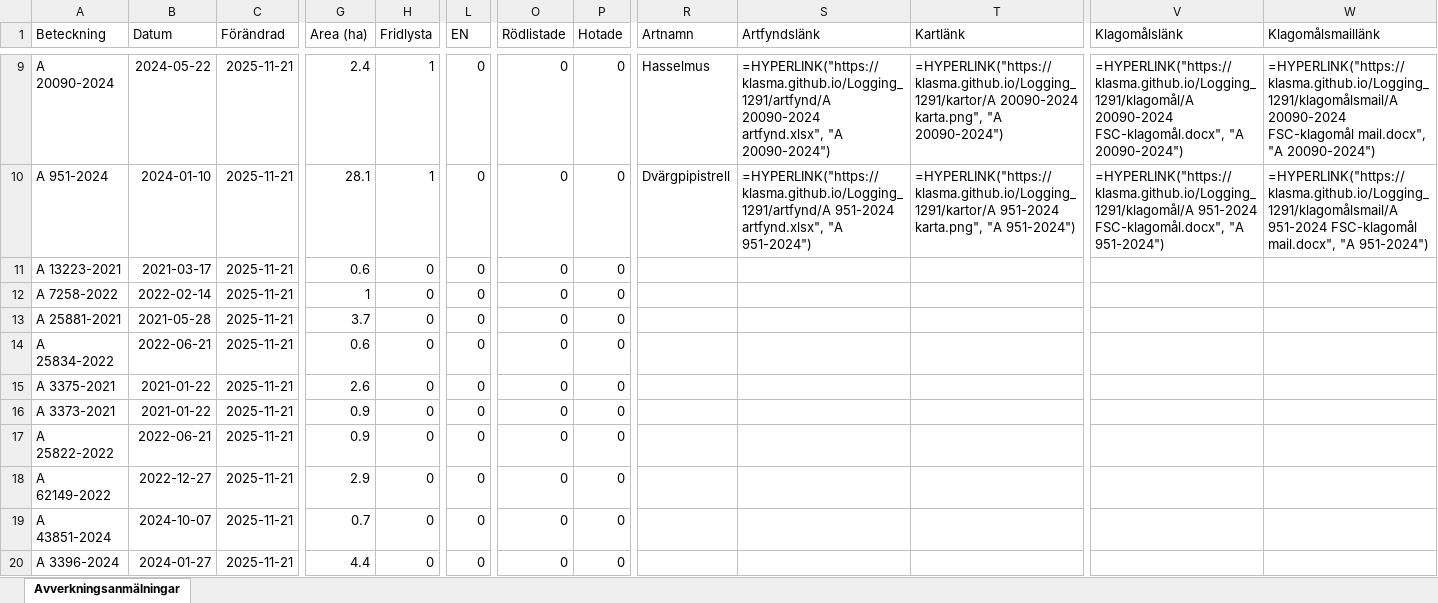
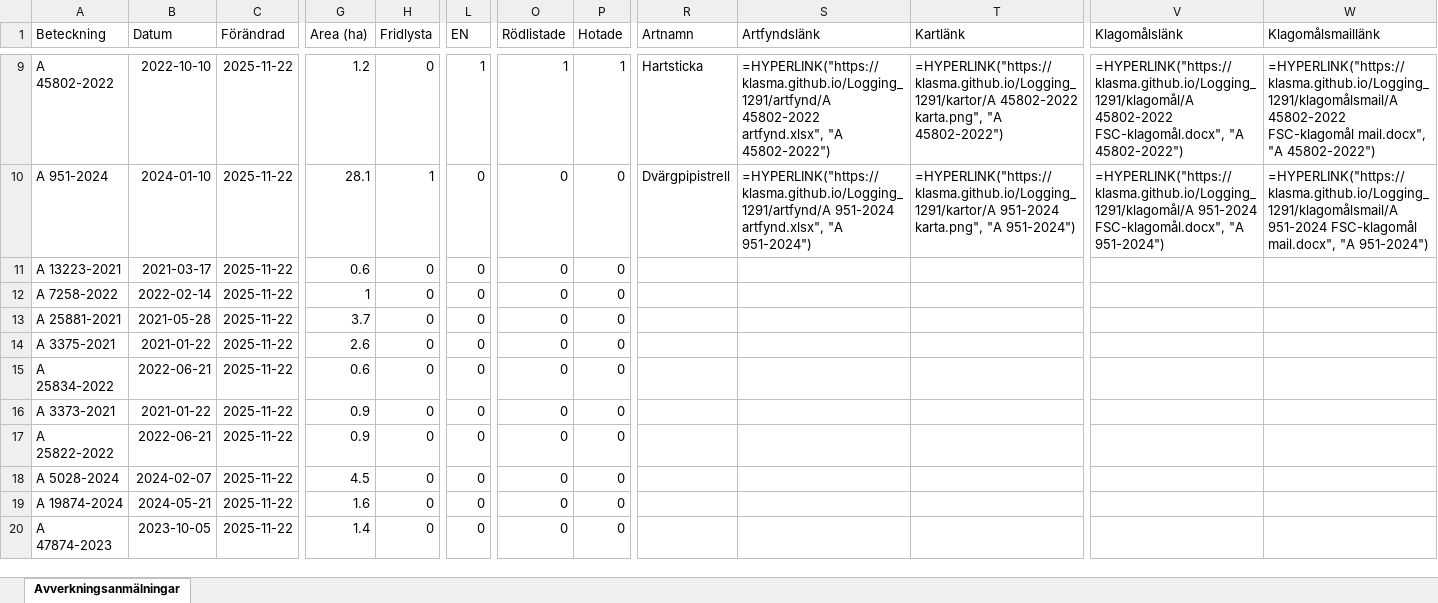
Before and after one commit to klasma/Logging_1291, an Excel workbook: Översikt SIMRISHAMN.xlsx, sheet Avverkningsanmälningar, drawn as a sheet; only a part is shown, gaps mark what is left out; values as stored, in another font and other column widths than the file's, no borders; formulas without a stored value are shown as written; the diff covers the shown part only; the diff names each change by its address in the sheet, - before the commit and + after, or states it on an @@ line.

```diff
--- a/Översikt SIMRISHAMN.xlsx (sheet Avverkningsanmälningar)
+++ b/Översikt SIMRISHAMN.xlsx (sheet Avverkningsanmälningar)
-A9 (Beteckning): A 20090-2024
+A9 (Beteckning): A 45802-2022
-B9 (Datum): 2024-05-22
+B9 (Datum): 2022-10-10
-C9:C20 (Förändrad): 2025-11-21
+C9:C20 (Förändrad): 2025-11-22
-G9 (Area (ha)): 2.4
+G9 (Area (ha)): 1.2
-H9 (Fridlysta): 1
+H9 (Fridlysta): 0
-L9 (EN): 0
+L9 (EN): 1
-O9 (Rödlistade): 0
+O9 (Rödlistade): 1
-P9 (Hotade): 0
+P9 (Hotade): 1
-R9 (Artnamn): Hasselmus
+R9 (Artnamn): Hartsticka
-S9 (Artfyndslänk): =HYPERLINK("https://klasma.github.io/Logging_1291/artfynd/A 20090-2024 artfynd.xlsx", "A 20090-2024")
+S9 (Artfyndslänk): =HYPERLINK("https://klasma.github.io/Logging_1291/artfynd/A 45802-2022 artfynd.xlsx", "A 45802-2022")
-T9 (Kartlänk): =HYPERLINK("https://klasma.github.io/Logging_1291/kartor/A 20090-2024 karta.png", "A 20090-2024")
+T9 (Kartlänk): =HYPERLINK("https://klasma.github.io/Logging_1291/kartor/A 45802-2022 karta.png", "A 45802-2022")
-V9 (Klagomålslänk): =HYPERLINK("https://klasma.github.io/Logging_1291/klagomål/A 20090-2024 FSC-klagomål.docx", "A 20090-2024")
+V9 (Klagomålslänk): =HYPERLINK("https://klasma.github.io/Logging_1291/klagomål/A 45802-2022 FSC-klagomål.docx", "A 45802-2022")
-W9 (Klagomålsmaillänk): =HYPERLINK("https://klasma.github.io/Logging_1291/klagomålsmail/A 20090-2024 FSC-klagomål mail.docx", "A 20090-2024")
+W9 (Klagomålsmaillänk): =HYPERLINK("https://klasma.github.io/Logging_1291/klagomålsmail/A 45802-2022 FSC-klagomål mail.docx", "A 45802-2022")
-A14 (Beteckning): A 25834-2022
+A14 (Beteckning): A 3375-2021
-B14 (Datum): 2022-06-21
+B14 (Datum): 2021-01-22
-G14 (Area (ha)): 0.6
+G14 (Area (ha)): 2.6
-A15 (Beteckning): A 3375-2021
+A15 (Beteckning): A 25834-2022
-B15 (Datum): 2021-01-22
+B15 (Datum): 2022-06-21
-G15 (Area (ha)): 2.6
+G15 (Area (ha)): 0.6
-A18 (Beteckning): A 62149-2022
+A18 (Beteckning): A 5028-2024
-B18 (Datum): 2022-12-27
+B18 (Datum): 2024-02-07
-G18 (Area (ha)): 2.9
+G18 (Area (ha)): 4.5
-A19 (Beteckning): A 43851-2024
+A19 (Beteckning): A 19874-2024
-B19 (Datum): 2024-10-07
+B19 (Datum): 2024-05-21
-G19 (Area (ha)): 0.7
+G19 (Area (ha)): 1.6
-A20 (Beteckning): A 3396-2024
+A20 (Beteckning): A 47874-2023
-B20 (Datum): 2024-01-27
+B20 (Datum): 2023-10-05
-G20 (Area (ha)): 4.4
+G20 (Area (ha)): 1.4
```
Also changed, not shown: 380 edited cells elsewhere in this sheet, artfynd/A 18589-2022 artfynd.xlsx, artfynd/A 20090-2024 artfynd.xlsx, 45 other files.
